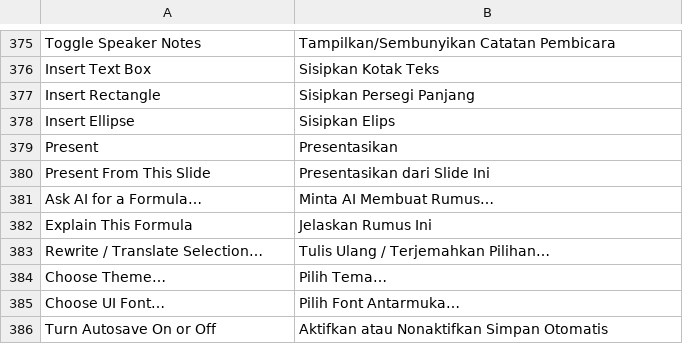
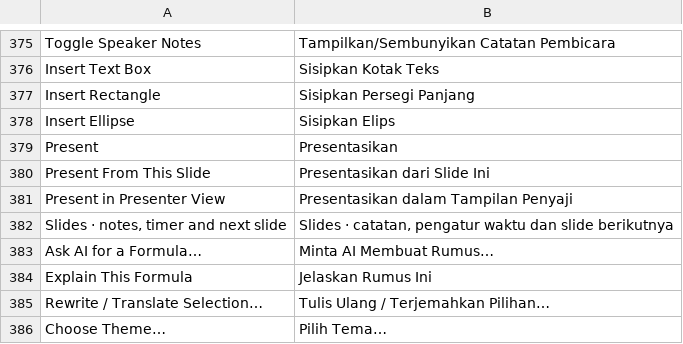
Before and after one commit to dzulfikar08/kantor, a TSV file: crates/kantor_ui/i18n/kantor.tsv, drawn as a sheet; only a part is shown, gaps mark what is left out; the shorter side is filled out with more unchanged rows; the diff names each change by its address in the sheet, - before the commit and + after, or states it on an @@ line.

```diff
--- a/crates/kantor_ui/i18n/kantor.tsv
+++ b/crates/kantor_ui/i18n/kantor.tsv
+row 381: Present in Presenter View | Presentasikan dalam Tampilan Penyaji
+row 382: Slides · notes, timer and next slide | Slides · catatan, pengatur waktu dan slide berikutnya
```
Also changed, not shown: crates/kantor_ui/i18n/slides.tsv, 16 other files.
